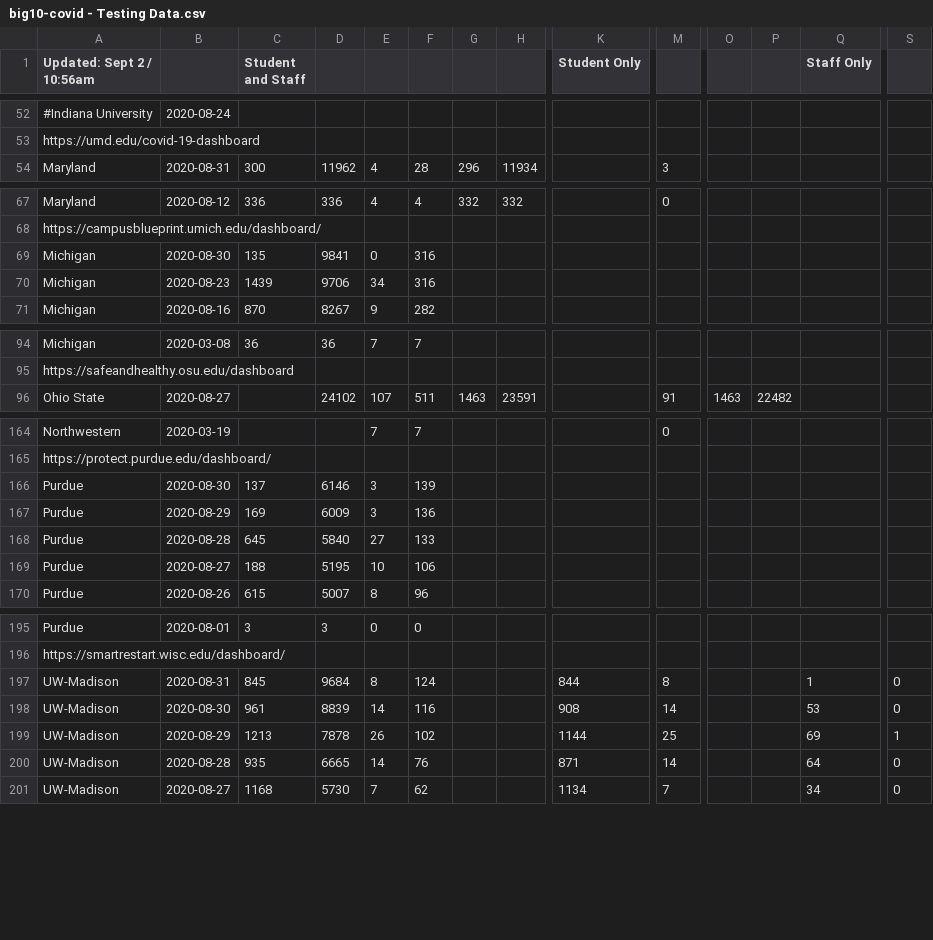
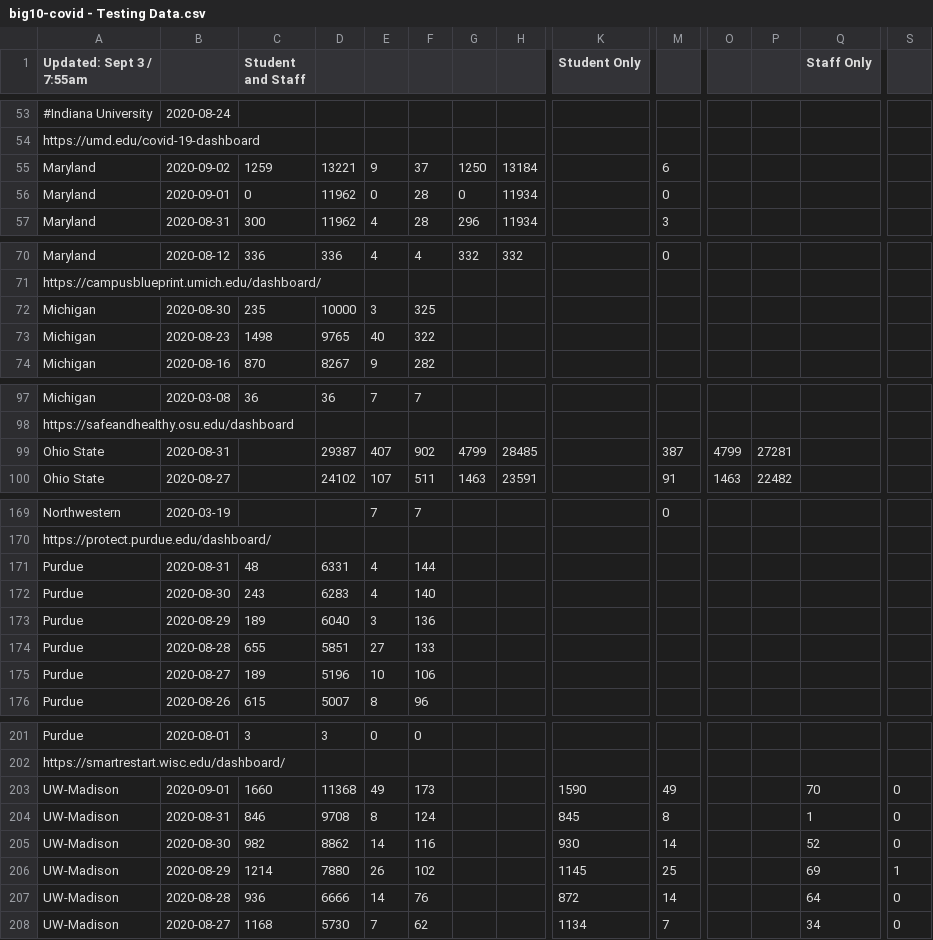
Before and after one commit to wadefagen/waf.cs.illinois.edu, a CSV file: covid-19/data/big10-covid - Testing Data.csv, drawn as a sheet; only a part is shown, gaps mark what is left out; removed rows and columns are numbered as before the commit, all else as after; rows hold the shown columns only; the diff covers the shown part only; the diff names each change by its address in the sheet, - before the commit and + after, or states it on an @@ line.

```diff
--- a/covid-19/data/big10-covid - Testing Data.csv
+++ b/covid-19/data/big10-covid - Testing Data.csv
-A1: Updated: Sept 2 / 10:56am
+A1: Updated: Sept 3 / 7:55am
+row 55: Maryland | 2020-09-02 | 1259 | 13221 | 9 | 37 | 1250 | 13184 |  | 6
+row 56: Maryland | 2020-09-01 | 0 | 11962 | 0 | 28 | 0 | 11934 |  | 0
-row 69: Michigan | 2020-08-30 | 135 | 9841 | 0 | 316
-row 70: Michigan | 2020-08-23 | 1439 | 9706 | 34 | 316
+row 72: Michigan | 2020-08-30 | 235 | 10000 | 3 | 325
+row 73: Michigan | 2020-08-23 | 1498 | 9765 | 40 | 322
+row 99: Ohio State | 2020-08-31 |  | 29387 | 407 | 902 | 4799 | 28485 |  | 387 | 4799 | 27281
-row 166: Purdue | 2020-08-30 | 137 | 6146 | 3 | 139
+row 171: Purdue | 2020-08-31 | 48 | 6331 | 4 | 144
+row 172: Purdue | 2020-08-30 | 243 | 6283 | 4 | 140
-C173 (Student and Staff): 169
+C173 (Student and Staff): 189
-D173: 6009
+D173: 6040
-C174 (Student and Staff): 645
+C174 (Student and Staff): 655
-D174: 5840
+D174: 5851
-C175 (Student and Staff): 188
+C175 (Student and Staff): 189
-D175: 5195
+D175: 5196
+row 203: UW-Madison | 2020-09-01 | 1660 | 11368 | 49 | 173 |  |  | 1590 | 49 |  |  | 70 | 0
-C204 (Student and Staff): 845
+C204 (Student and Staff): 846
-D204: 9684
+D204: 9708
-K204 (Student Only): 844
+K204 (Student Only): 845
-C205 (Student and Staff): 961
+C205 (Student and Staff): 982
-D205: 8839
+D205: 8862
-K205 (Student Only): 908
+K205 (Student Only): 930
-Q205 (Staff Only): 53
+Q205 (Staff Only): 52
-C206 (Student and Staff): 1213
+C206 (Student and Staff): 1214
-D206: 7878
+D206: 7880
-K206 (Student Only): 1144
+K206 (Student Only): 1145
-C207 (Student and Staff): 935
+C207 (Student and Staff): 936
-D207: 6665
+D207: 6666
-K207 (Student Only): 871
+K207 (Student Only): 872
```
Also changed, not shown: 2 added rows and 1 edited cell elsewhere in this file, covid-19/data/data.csv, 3 other files.
